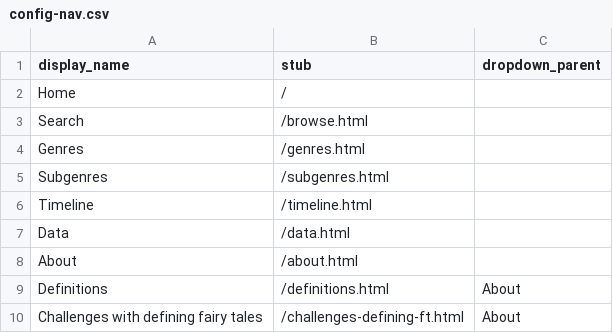
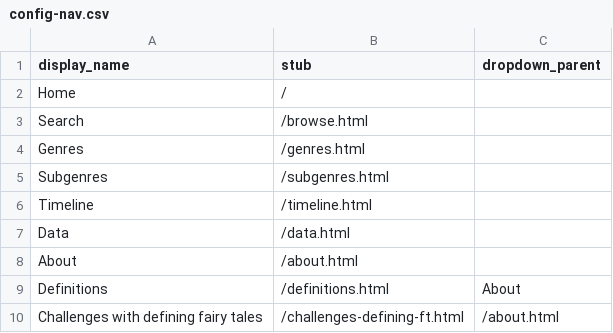
Before and after one commit to lr4565/TEST-Australian-FT-Database-TEST, a CSV file: _data/config-nav.csv, drawn as a sheet.

Commit message:
Update navigation link for 'Challenges with defining fairy tales'

```diff
--- a/_data/config-nav.csv
+++ b/_data/config-nav.csv
@@ -9,2 +9,2 @@ About,/about.html
 Definitions,/definitions.html,About
-Challenges with defining fairy tales,/challenges-defining-ft.html,About
+Challenges with defining fairy tales,/challenges-defining-ft.html,/about.html
```
